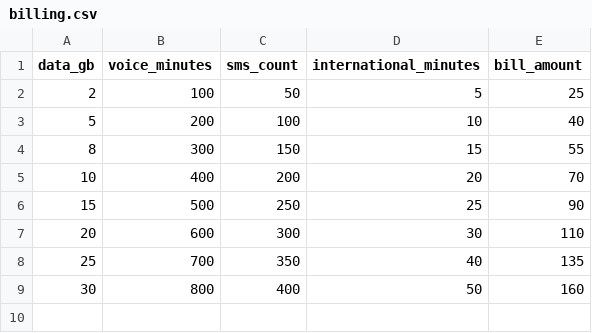
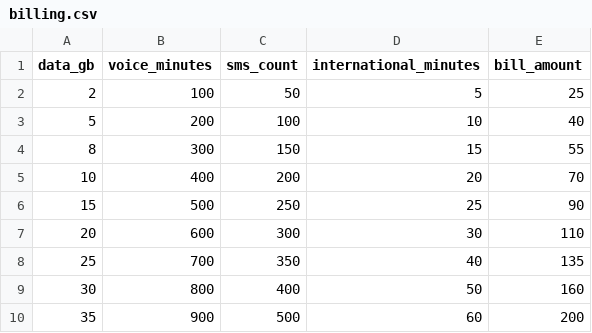
Before and after one commit to Kingpin221/MLOps-lab, a CSV file: data/billing.csv, drawn as a sheet; the diff names each change by its address in the sheet, - before the commit and + after, or states it on an @@ line.

Commit message:
Update billing.csv

```diff
--- a/data/billing.csv
+++ b/data/billing.csv
+row 10: 35 | 900 | 500 | 60 | 200
```
